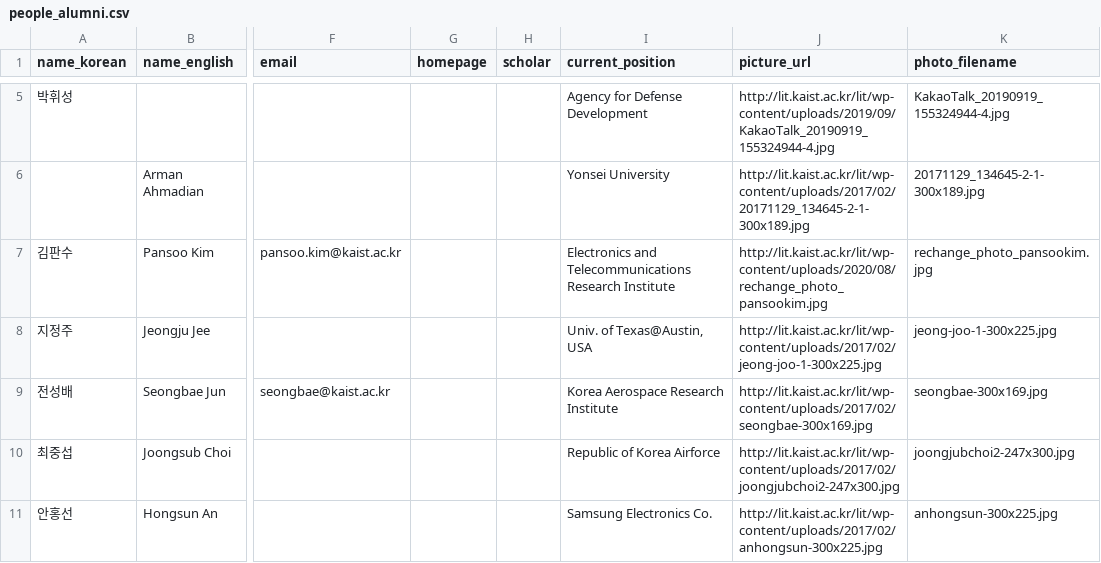
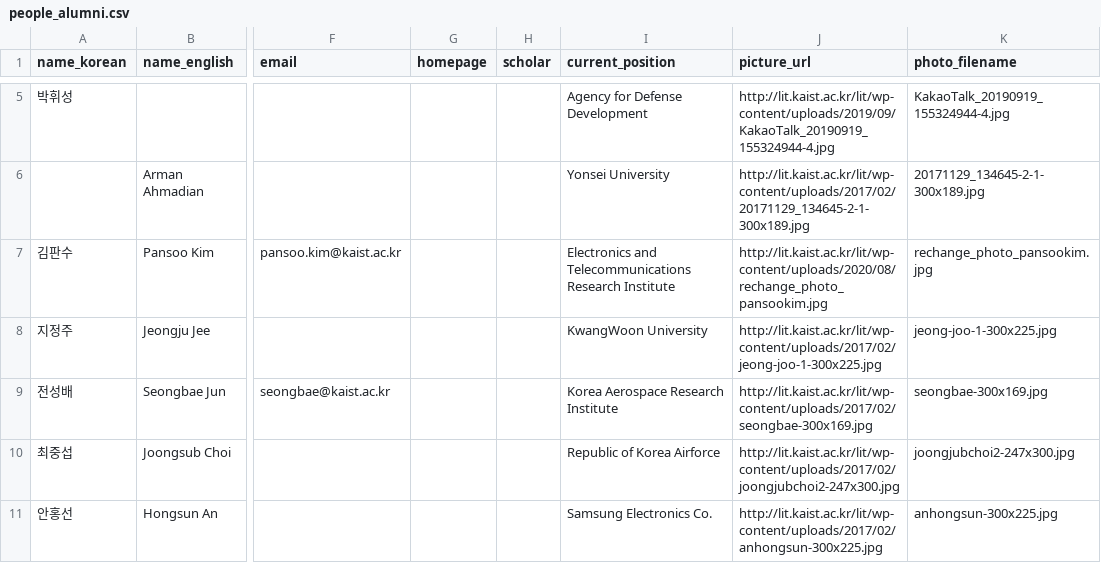
Before and after one commit to LIT-KAIST/LIT-KAIST.github.io, a CSV file: data/people_alumni.csv, drawn as a sheet; only a part is shown, gaps mark what is left out; the diff names each change by its address in the sheet, - before the commit and + after, or states it on an @@ line.

Commit message:
Update Alumni: Jeongju Jee

```diff
--- a/data/people_alumni.csv
+++ b/data/people_alumni.csv
-I8 (current_position): Univ. of Texas@Austin, USA
+I8 (current_position): KwangWoon University
```
